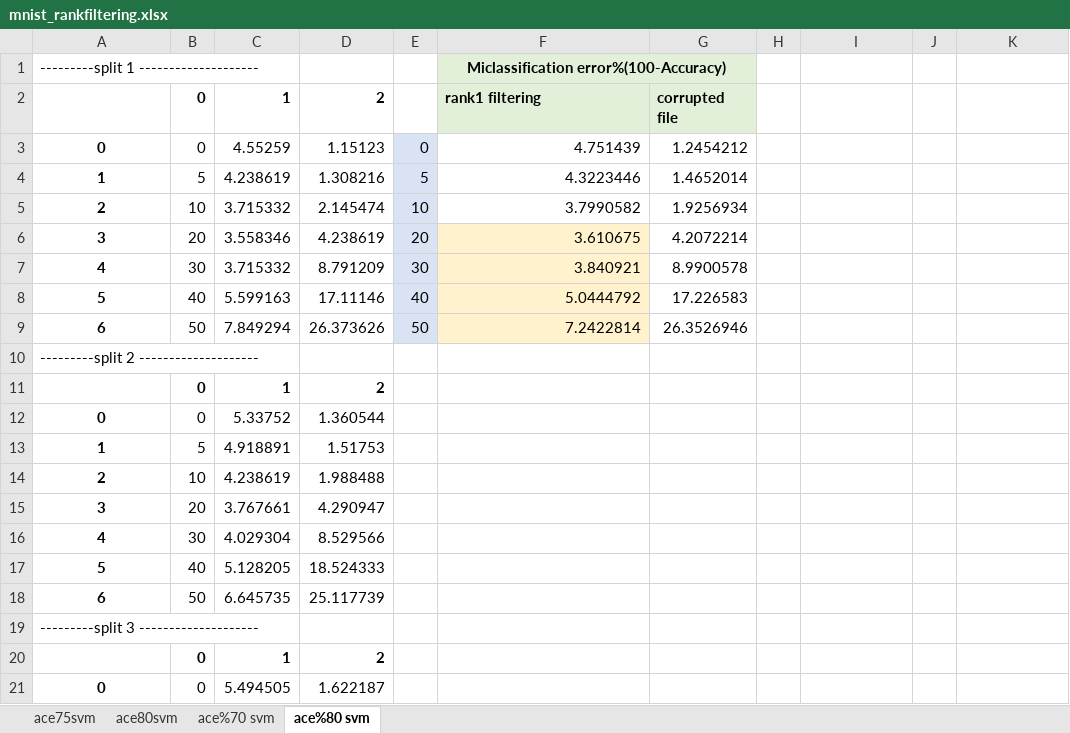
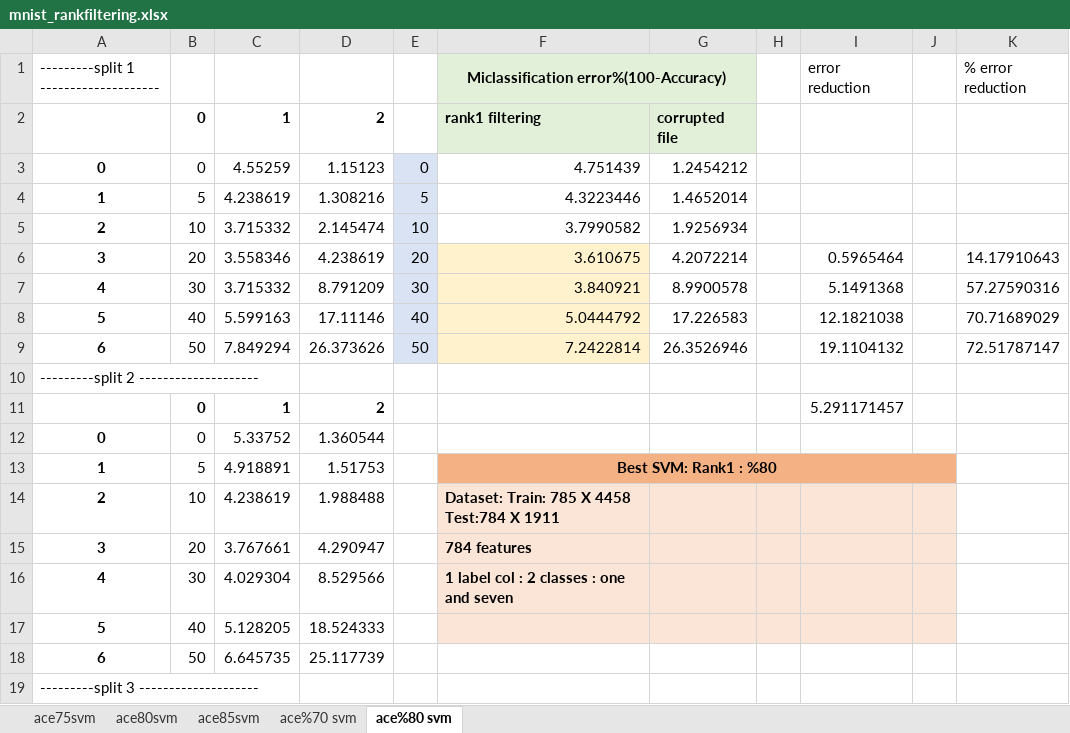
Before and after one commit to shrutishuklas/Mnist, an Excel workbook: mnist_rankfiltering.xlsx, sheet ace%80 svm, drawn as a sheet; only a part is shown; the shorter side is filled out with more unchanged rows; values as stored, in another font and other column widths than the file's, no borders; the diff names each change by its address in the sheet, - before the commit and + after, or states it on an @@ line.

```diff
--- a/mnist_rankfiltering.xlsx (sheet ace%80 svm)
+++ b/mnist_rankfiltering.xlsx (sheet ace%80 svm)
+sheet tab: ace85svm
-I1: (empty)
+I1: error reduction
-K1: (empty)
+K1: % error reduction
-I6 (error reduction): (empty)
+I6 (error reduction): 0.5965464
-K6 (% error reduction): (empty)
+K6 (% error reduction): 14.17910643
-I7 (error reduction): (empty)
+I7 (error reduction): 5.1491368
-K7 (% error reduction): (empty)
+K7 (% error reduction): 57.27590316
-I8 (error reduction): (empty)
+I8 (error reduction): 12.1821038
-K8 (% error reduction): (empty)
+K8 (% error reduction): 70.71689029
-I9 (error reduction): (empty)
+I9 (error reduction): 19.1104132
-K9 (% error reduction): (empty)
+K9 (% error reduction): 72.51787147
-I11 (error reduction): (empty)
+I11 (error reduction): 5.291171457
-F13: (empty)
+F13: Best SVM: Rank1 : %80
-F13:J13 fill: none
+F13:J13 fill: #F4B183
+F13:J13 merged
-F14: (empty)
+F14: Dataset: Train: 785 X 4458 Test:784 X 1911
-F14:J17 fill: none
+F14:J17 fill: #FBE5D6
-F15: (empty)
+F15: 784 features
-F16: (empty)
+F16: 1 label col : 2 classes : one and seven
```
Also changed, not shown: sheet ace75svm, sheet ace%70 svm, sheet ace80svm, 37 other files.
